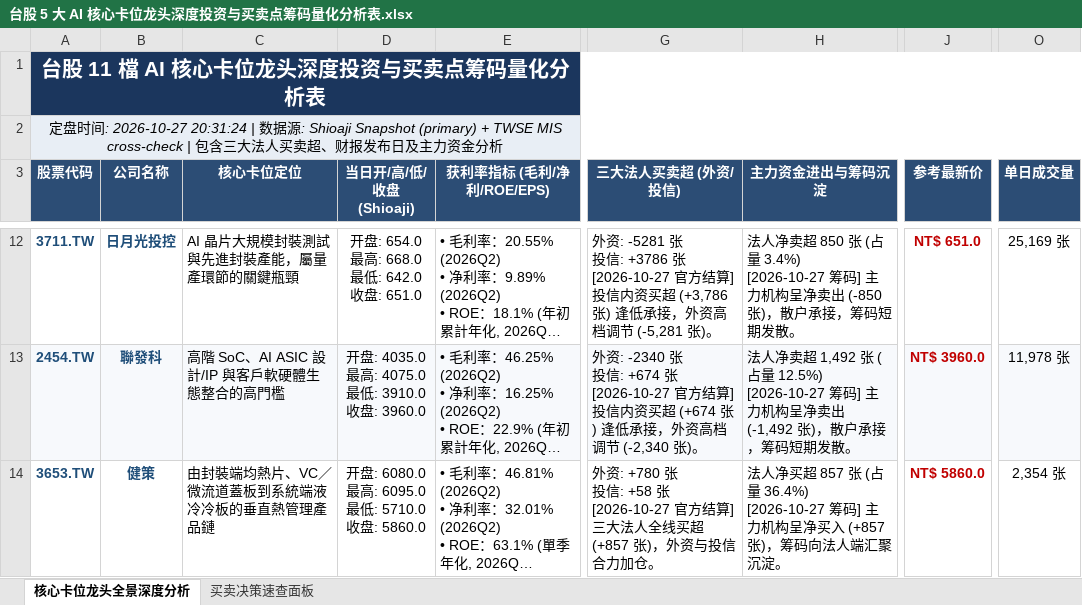
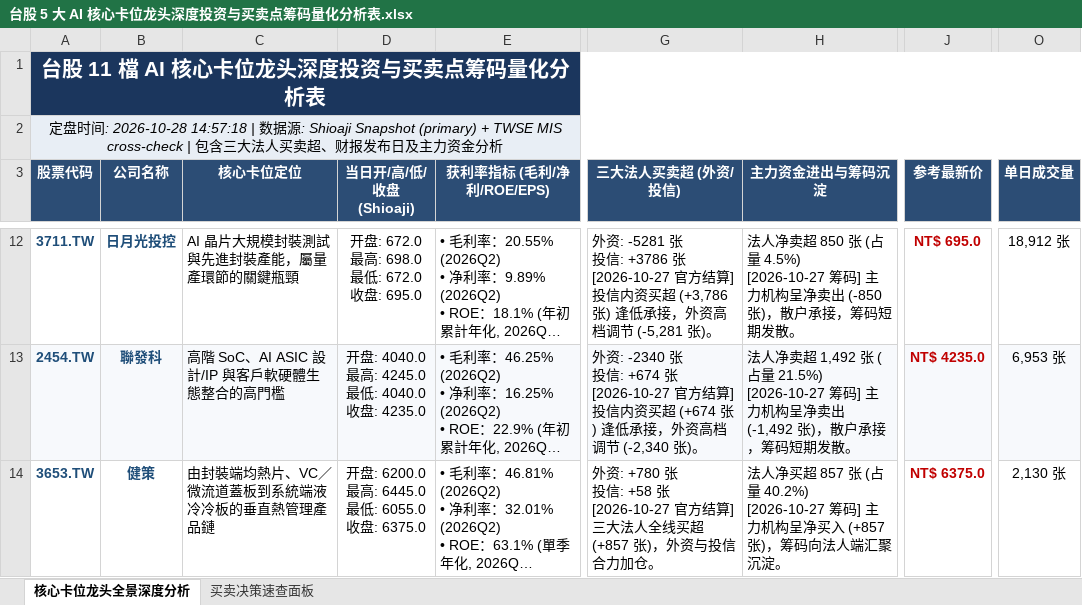
Before and after one commit to TonyTCFu/taiwan-stock-analysis, an Excel workbook: 台股 5 大 AI 核心卡位龙头深度投资与买卖点筹码量化分析表.xlsx, sheet 核心卡位龙头全景深度分析, drawn as a sheet; only a part is shown, gaps mark what is left out; long unchanged cells end in …; values as stored, in another font and other column widths than the file's, no borders; ↵ is a line break in a cell; the diff covers the shown part only; the diff names each change by its address in the sheet, - before the commit and + after, or states it on an @@ line.

```diff
--- a/台股 5 大 AI 核心卡位龙头深度投资与买卖点筹码量化分析表.xlsx (sheet 核心卡位龙头全景深度分析)
+++ b/台股 5 大 AI 核心卡位龙头深度投资与买卖点筹码量化分析表.xlsx (sheet 核心卡位龙头全景深度分析)
-A2 (股票代码): …间: 2026-10-27 20:31:24 | 数…
+A2 (股票代码): …间: 2026-10-28 14:57:18 | 数…
-D12 (当日开/高/低/收盘 (Shioaji)): 开盘: 654.0 ↵ 最高: 668.0 ↵ 最低: 642.0 ↵ 收盘: 651.0
+D12 (当日开/高/低/收盘 (Shioaji)): 开盘: 672.0 ↵ 最高: 698.0 ↵ 最低: 672.0 ↵ 收盘: 695.0
-H12 (主力资金进出与筹码沉淀): …(占量 3.4%) ↵ [2026-10-27 筹码]…
+H12 (主力资金进出与筹码沉淀): …(占量 4.5%) ↵ [2026-10-27 筹码]…
-J12 (参考最新价): NT$ 651.0
+J12 (参考最新价): NT$ 695.0
-O12 (单日成交量): 25,169 张
+O12 (单日成交量): 18,912 张
-D13 (当日开/高/低/收盘 (Shioaji)): 开盘: 4035.0 ↵ 最高: 4075.0 ↵ 最低: 3910.0 ↵ 收盘: 3960.0
+D13 (当日开/高/低/收盘 (Shioaji)): 开盘: 4040.0 ↵ 最高: 4245.0 ↵ 最低: 4040.0 ↵ 收盘: 4235.0
-H13 (主力资金进出与筹码沉淀): …(占量 12.5%) ↵ [2026-10-27 筹码]…
+H13 (主力资金进出与筹码沉淀): …(占量 21.5%) ↵ [2026-10-27 筹码]…
-J13 (参考最新价): NT$ 3960.0
+J13 (参考最新价): NT$ 4235.0
-O13 (单日成交量): 11,978 张
+O13 (单日成交量): 6,953 张
-D14 (当日开/高/低/收盘 (Shioaji)): 开盘: 6080.0 ↵ 最高: 6095.0 ↵ 最低: 5710.0 ↵ 收盘: 5860.0
+D14 (当日开/高/低/收盘 (Shioaji)): 开盘: 6200.0 ↵ 最高: 6445.0 ↵ 最低: 6055.0 ↵ 收盘: 6375.0
-H14 (主力资金进出与筹码沉淀): …(占量 36.4%) ↵ [2026-10-27 筹码]…
+H14 (主力资金进出与筹码沉淀): …(占量 40.2%) ↵ [2026-10-27 筹码]…
-J14 (参考最新价): NT$ 5860.0
+J14 (参考最新价): NT$ 6375.0
-O14 (单日成交量): 2,354 张
+O14 (单日成交量): 2,130 张
```
Also changed, not shown: 32 edited cells elsewhere in this sheet, sheet 买卖决策速查面板, 4 other files.
